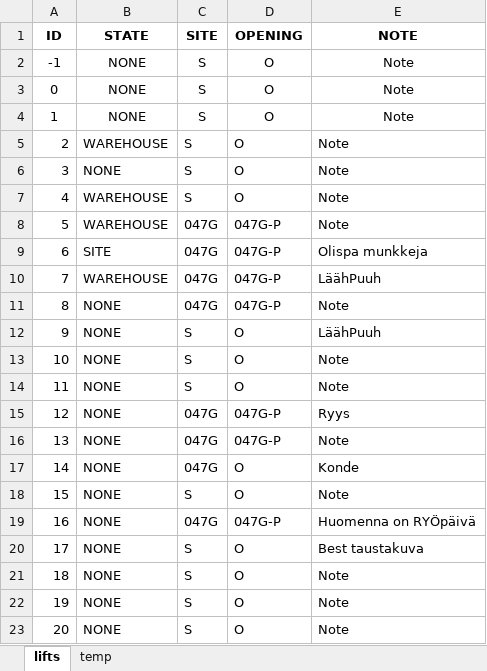
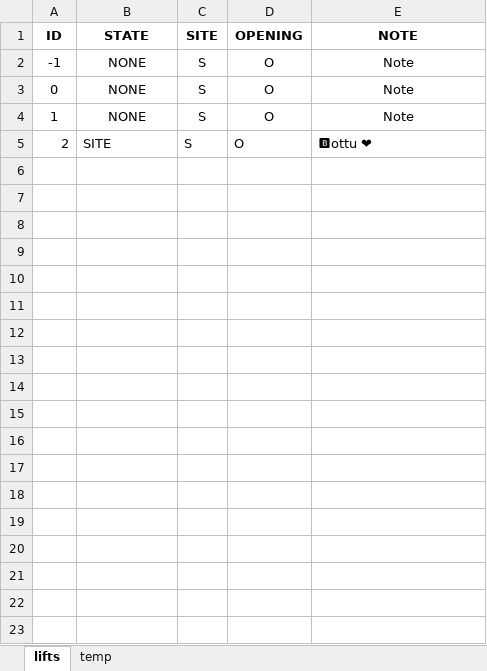
Before and after one commit to eeke321/middleman-bot, an Excel workbook: middleman-bot/middleman-bot/lifts.xlsx, sheet lifts, drawn as a sheet; only a part is shown; values as stored, in another font and other column widths than the file's, no borders; the diff covers the shown part only; the diff names each change by its address in the sheet, - before the commit and + after, or states it on an @@ line.

```diff
--- a/middleman-bot/middleman-bot/lifts.xlsx (sheet lifts)
+++ b/middleman-bot/middleman-bot/lifts.xlsx (sheet lifts)
-B5 (STATE): WAREHOUSE
+B5 (STATE): SITE
-E5 (NOTE): Note
+E5 (NOTE): 🅱ottu ❤
-row 6: 3 | NONE | S | O | Note
-row 7: 4 | WAREHOUSE | S | O | Note
-row 8: 5 | WAREHOUSE | 047G | 047G-P | Note
-row 9: 6 | SITE | 047G | 047G-P | Olispa munkkeja
-row 10: 7 | WAREHOUSE | 047G | 047G-P | LäähPuuh
-row 11: 8 | NONE | 047G | 047G-P | Note
-row 12: 9 | NONE | S | O | LäähPuuh
-row 13: 10 | NONE | S | O | Note
-row 14: 11 | NONE | S | O | Note
-row 15: 12 | NONE | 047G | 047G-P | Ryys
-row 16: 13 | NONE | 047G | 047G-P | Note
-row 17: 14 | NONE | 047G | O | Konde
-row 18: 15 | NONE | S | O | Note
-row 19: 16 | NONE | 047G | 047G-P | Huomenna on RYÖpäivä
-row 20: 17 | NONE | S | O | Best taustakuva
-row 21: 18 | NONE | S | O | Note
-row 22: 19 | NONE | S | O | Note
-row 23: 20 | NONE | S | O | Note
```
Also changed, not shown: 28 removed rows elsewhere in this sheet, 2 other files.
